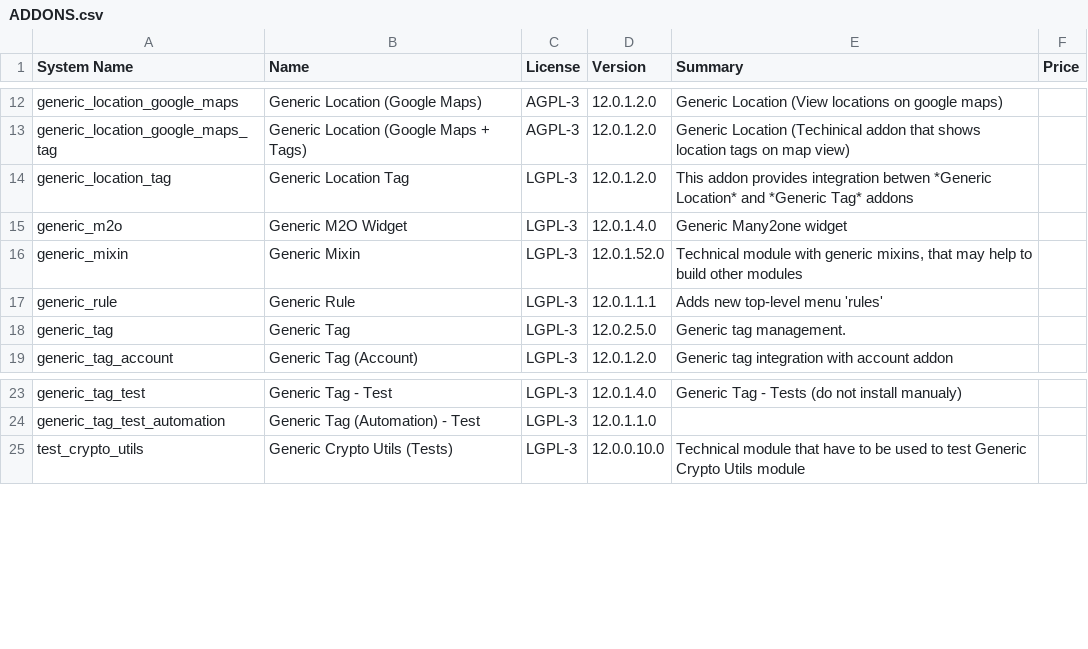
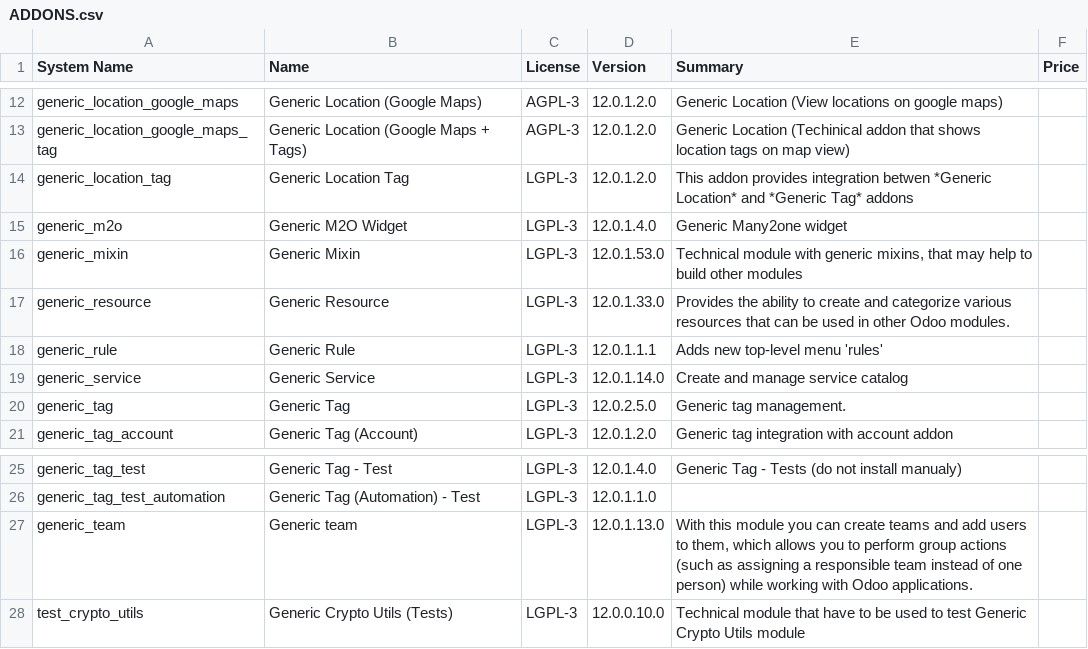
Before and after one commit to crnd-inc/generic-addons, a CSV file: ADDONS.csv, drawn as a sheet; only a part is shown, gaps mark what is left out.

```diff
--- a/ADDONS.csv
+++ b/ADDONS.csv
@@ -15,4 +15,6 @@
 "generic_m2o","Generic M2O Widget","LGPL-3","12.0.1.4.0","Generic Many2one widget","",
-"generic_mixin","Generic Mixin","LGPL-3","12.0.1.52.0","Technical module with generic mixins, that may help to build other modules","",
+"generic_mixin","Generic Mixin","LGPL-3","12.0.1.53.0","Technical module with generic mixins, that may help to build other modules","",
+"generic_resource","Generic Resource","LGPL-3","12.0.1.33.0","Provides the ability to create and categorize         various resources that can be used in other Odoo modules.","",
 "generic_rule","Generic Rule","LGPL-3","12.0.1.1.1","Adds new top-level menu 'rules'","",
+"generic_service","Generic Service","LGPL-3","12.0.1.14.0","Create and manage service catalog","",
 "generic_tag","Generic Tag","LGPL-3","12.0.2.5.0","Generic tag management.","",
@@ -24,2 +26,3 @@
 "generic_tag_test_automation","Generic Tag (Automation) - Test","LGPL-3","12.0.1.1.0","","",
+"generic_team","Generic team","LGPL-3","12.0.1.13.0","With this module you can create teams and add         users to them, which allows you to perform group         actions (such as assigning a responsible team         instead of one person) while working with Odoo applications.","",
 "test_crypto_utils","Generic Crypto Utils (Tests)","LGPL-3","12.0.0.10.0","Technical module that have to be used to test Generic Crypto Utils module","",
```
Also changed, not shown: 8 other files.
